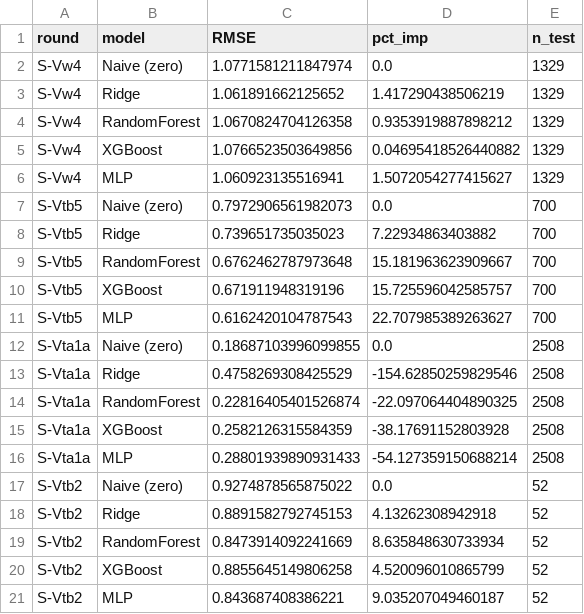
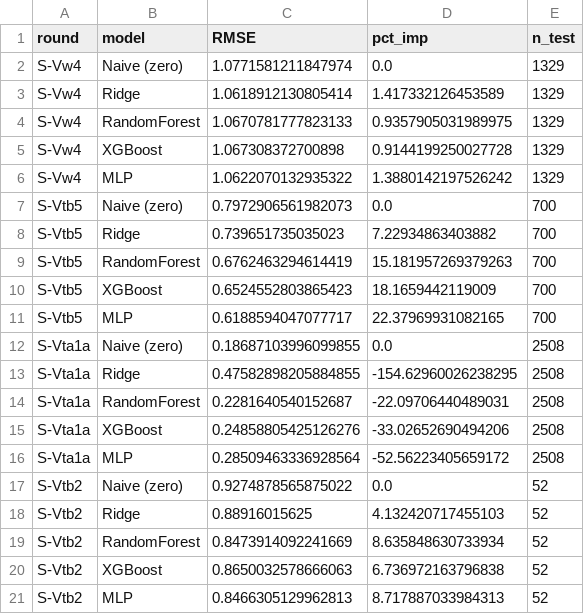
Before and after one commit to PrasanthLakkojij/sih, a CSV file: plots/phase8/phase8_results_B.csv, drawn as a sheet.

```diff
--- a/plots/phase8/phase8_results_B.csv
+++ b/plots/phase8/phase8_results_B.csv
@@ -2,20 +2,20 @@ round,model,RMSE,pct_imp,n_test
 S-Vw4,Naive (zero),1.0771581211847974,0.0,1329
-S-Vw4,Ridge,1.061891662125652,1.417290438506219,1329
-S-Vw4,RandomForest,1.0670824704126358,0.9353919887898212,1329
-S-Vw4,XGBoost,1.0766523503649856,0.04695418526440882,1329
-S-Vw4,MLP,1.060923135516941,1.5072054277415627,1329
+S-Vw4,Ridge,1.0618912130805414,1.417332126453589,1329
+S-Vw4,RandomForest,1.0670781777823133,0.9357905031989975,1329
+S-Vw4,XGBoost,1.067308372700898,0.9144199250027728,1329
+S-Vw4,MLP,1.0622070132935322,1.3880142197526242,1329
 S-Vtb5,Naive (zero),0.7972906561982073,0.0,700
 S-Vtb5,Ridge,0.739651735035023,7.22934863403882,700
-S-Vtb5,RandomForest,0.6762462787973648,15.181963623909667,700
-S-Vtb5,XGBoost,0.671911948319196,15.725596042585757,700
-S-Vtb5,MLP,0.6162420104787543,22.707985389263627,700
+S-Vtb5,RandomForest,0.6762463294614419,15.181957269379263,700
+S-Vtb5,XGBoost,0.6524552803865423,18.1659442119009,700
+S-Vtb5,MLP,0.6188594047077717,22.37969931082165,700
 S-Vta1a,Naive (zero),0.18687103996099855,0.0,2508
-S-Vta1a,Ridge,0.4758269308425529,-154.62850259829546,2508
-S-Vta1a,RandomForest,0.22816405401526874,-22.097064404890325,2508
-S-Vta1a,XGBoost,0.2582126315584359,-38.17691152803928,2508
-S-Vta1a,MLP,0.28801939890931433,-54.127359150688214,2508
+S-Vta1a,Ridge,0.47582898205884855,-154.62960026238295,2508
+S-Vta1a,RandomForest,0.2281640540152687,-22.09706440489031,2508
+S-Vta1a,XGBoost,0.24858805425126276,-33.02652690494206,2508
+S-Vta1a,MLP,0.28509463336928564,-52.56223405659172,2508
 S-Vtb2,Naive (zero),0.9274878565875022,0.0,52
-S-Vtb2,Ridge,0.8891582792745153,4.13262308942918,52
+S-Vtb2,Ridge,0.88916015625,4.132420717455103,52
 S-Vtb2,RandomForest,0.8473914092241669,8.635848630733934,52
-S-Vtb2,XGBoost,0.8855645149806258,4.520096010865799,52
-S-Vtb2,MLP,0.843687408386221,9.035207049460187,52
+S-Vtb2,XGBoost,0.8650032578666063,6.736972163796838,52
+S-Vtb2,MLP,0.8466305129962813,8.717887033984313,52
```
Also changed, not shown: plots/phase10/phase10_raw_records.csv, plots/phase10/phase10_summary.csv, 25 other files.
